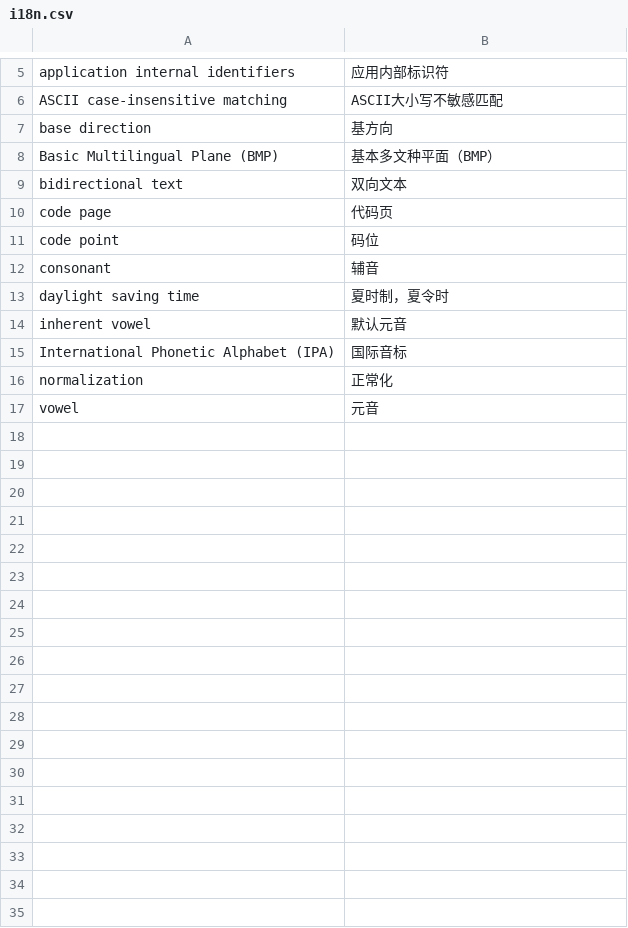
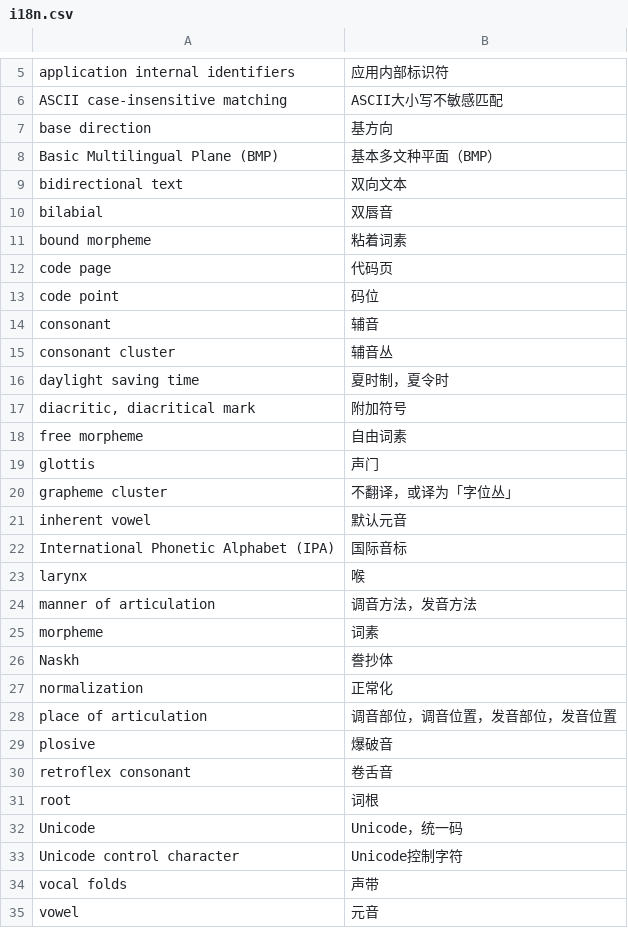
Before and after one commit to xfq/glossary, a CSV file: i18n/i18n.csv, drawn as a sheet; only a part is shown, gaps mark what is left out.

```diff
--- a/i18n/i18n.csv
+++ b/i18n/i18n.csv
@@ -9,2 +9,4 @@ Basic Multilingual Plane (BMP),基本多文种平面（BMP）
 bidirectional text,双向文本
+bilabial,双唇音
+bound morpheme,粘着词素
 code page,代码页
@@ -12,6 +14,22 @@ code point,码位
 consonant,辅音
+consonant cluster,辅音丛
 daylight saving time,夏时制，夏令时
+"diacritic, diacritical mark",附加符号
+free morpheme,自由词素
+glottis,声门
+grapheme cluster,不翻译，或译为「字位丛」
 inherent vowel,默认元音
 International Phonetic Alphabet (IPA),国际音标
+larynx,喉
+manner of articulation,调音方法，发音方法
+morpheme,词素
+Naskh,誊抄体
 normalization,正常化
+place of articulation,调音部位，调音位置，发音部位，发音位置
+plosive,爆破音
+retroflex consonant,卷舌音
+root,词根
+Unicode,Unicode，统一码
+Unicode control character,Unicode控制字符
+vocal folds,声带
 vowel,元音
```
Also changed, not shown: 1 other file.
